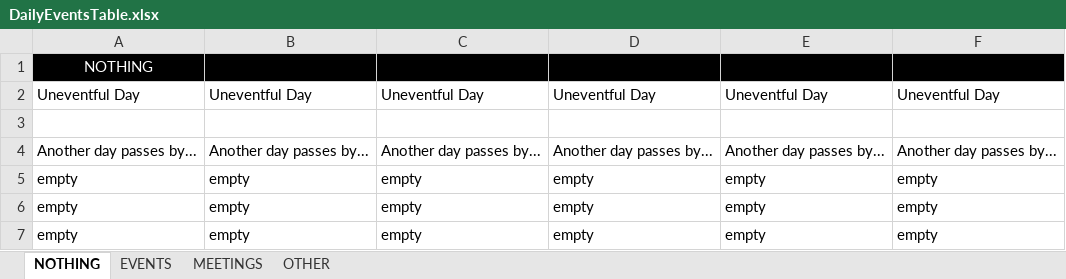
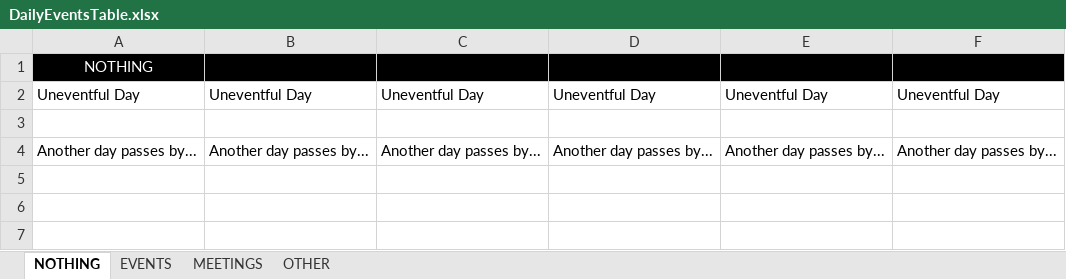
Before and after one commit to bdc4/py-files, an Excel workbook: mtproto/src/main/data/DailyEventsTable.xlsx, sheet NOTHING, drawn as a sheet; values as stored, in another font and other column widths than the file's, no borders; charts and pictures not drawn; the diff names each change by its address in the sheet, - before the commit and + after, or states it on an @@ line.

```diff
--- a/mtproto/src/main/data/DailyEventsTable.xlsx (sheet NOTHING)
+++ b/mtproto/src/main/data/DailyEventsTable.xlsx (sheet NOTHING)
-row 5: empty | empty | empty | empty | empty | empty
-row 6: empty | empty | empty | empty | empty | empty
-row 7: empty | empty | empty | empty | empty | empty
```
Also changed, not shown: sheet OTHER, sheet MEETINGS, sheet EVENTS, charts or pictures, 2 other files.
